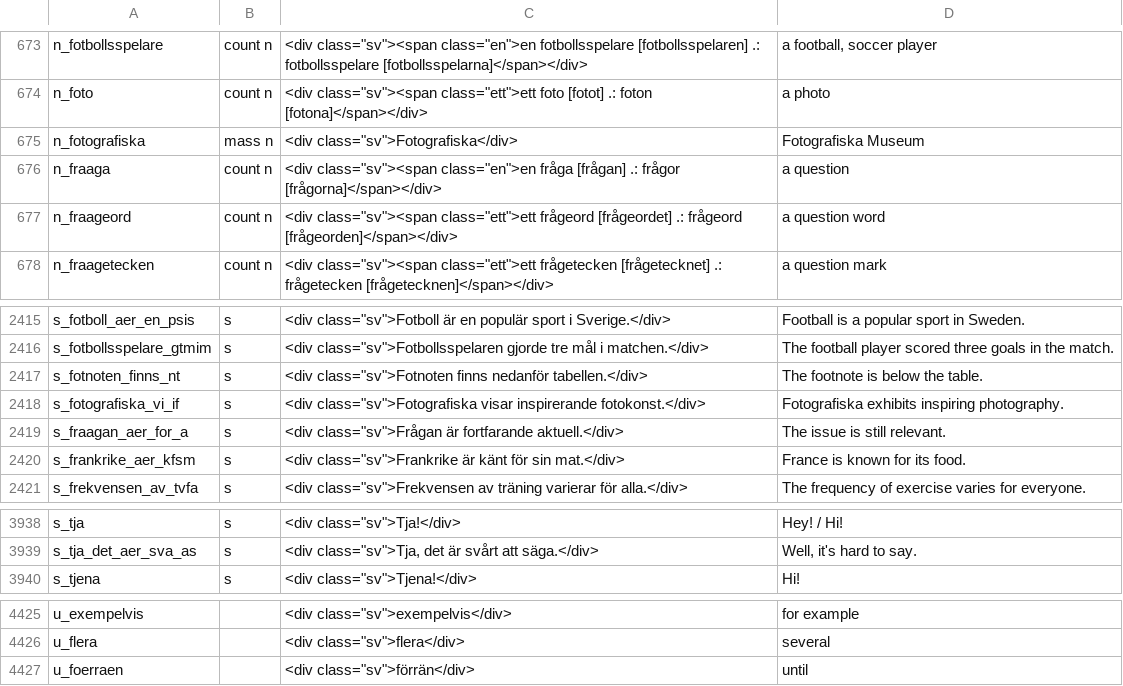
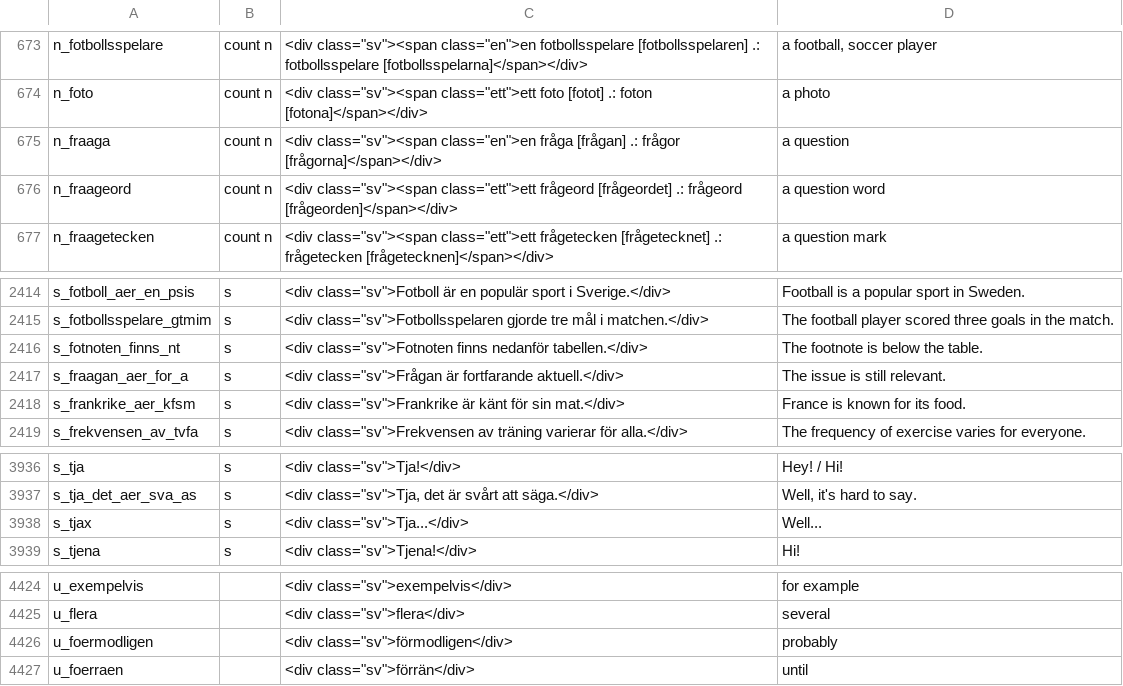
Before and after one commit to zestyping/svenska, a TSV file: all.tsv, drawn as a sheet; only a part is shown, gaps mark what is left out; removed rows and columns are numbered as before the commit, all else as after; the diff names each change by its address in the sheet, - before the commit and + after, or states it on an @@ line.

```diff
--- a/all.tsv
+++ b/all.tsv
-row 675: n_fotografiska | mass n | <div class="sv">Fotografiska</div> | Fotografiska Museum
-row 2418: s_fotografiska_vi_if | s | <div class="sv">Fotografiska visar inspirerande fotokonst.</div> | Fotografiska exhibits inspiring photography.
+row 3938: s_tjax | s | <div class="sv">Tja...</div> | Well...
+row 4426: u_foermodligen |  | <div class="sv">förmodligen</div> | probably
```
Also changed, not shown: 2025-05-15/Vokabulär.csv, 2025-08-07/Vokabulär.csv, 1 other file.
